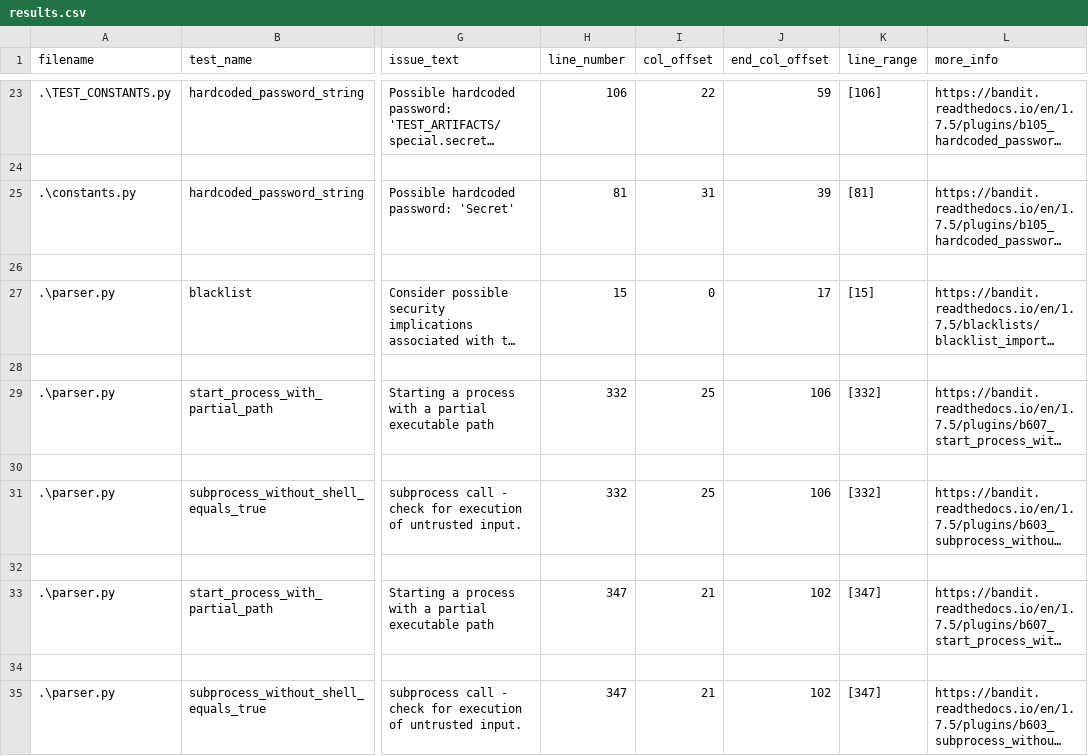
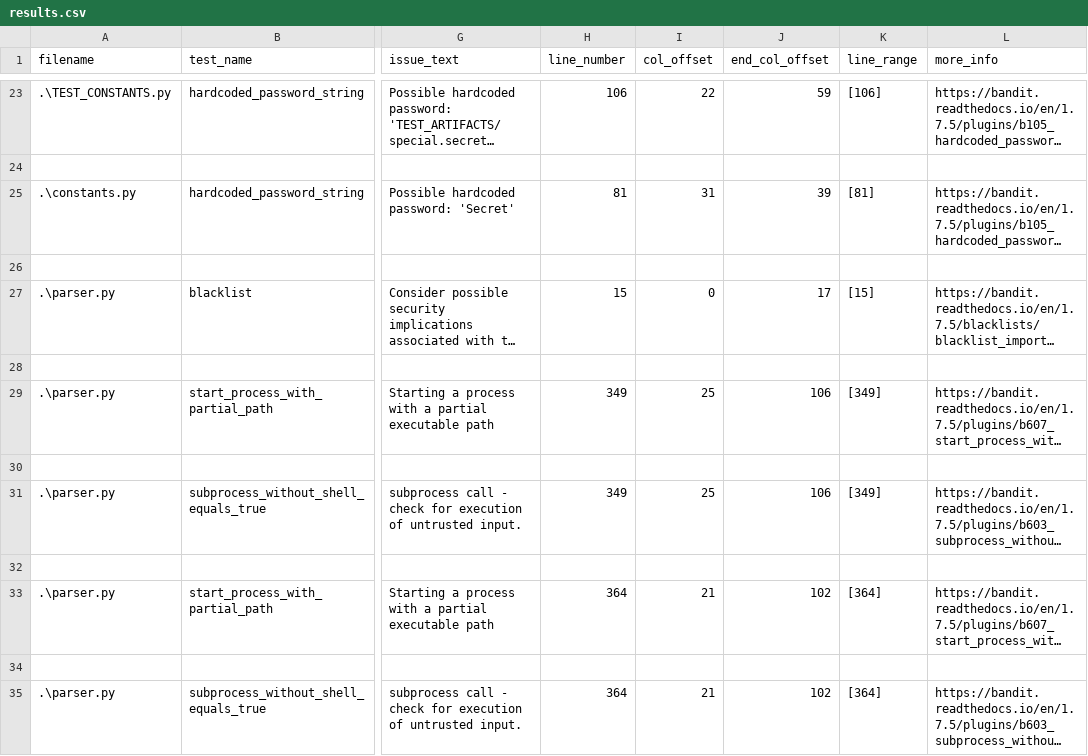
Before and after one commit to arg0070aub/QA5710-FA2023-24-SQA2023-AUBURN, a CSV file: bandit_scanning/results.csv, drawn as a sheet; only a part is shown, gaps mark what is left out; long unchanged cells end in …; the diff names each change by its address in the sheet, - before the commit and + after, or states it on an @@ line.

Commit message:
Adding latest results

```diff
--- a/bandit_scanning/results.csv
+++ b/bandit_scanning/results.csv
-H29 (line_number): 332
+H29 (line_number): 349
-K29 (line_range): [332]
+K29 (line_range): [349]
-H31 (line_number): 332
+H31 (line_number): 349
-K31 (line_range): [332]
+K31 (line_range): [349]
-H33 (line_number): 347
+H33 (line_number): 364
-K33 (line_range): [347]
+K33 (line_range): [364]
-H35 (line_number): 347
+H35 (line_number): 364
-K35 (line_range): [347]
+K35 (line_range): [364]
```
